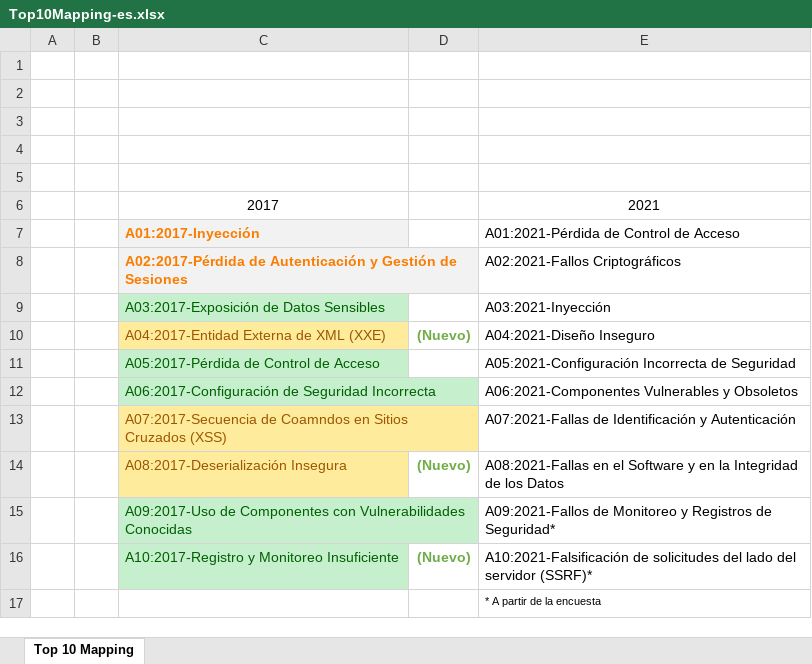
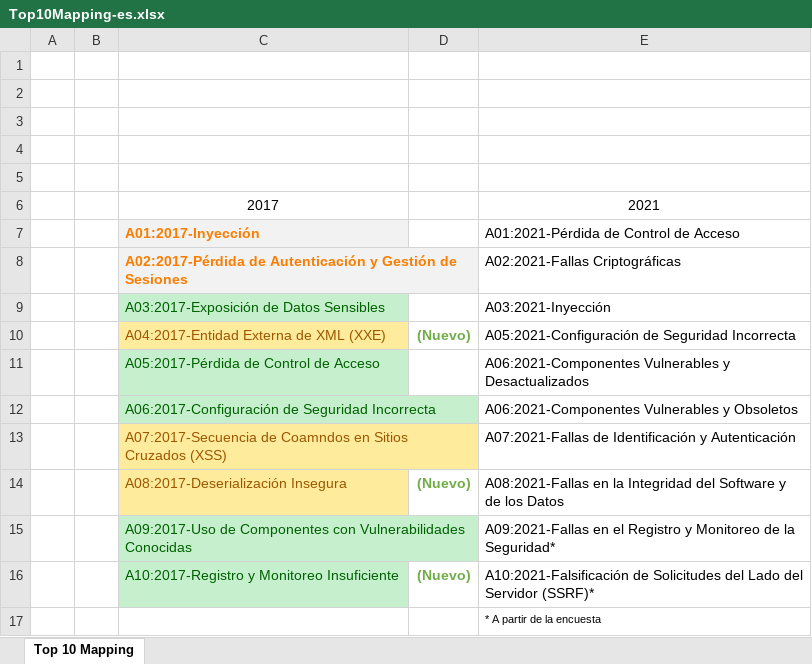
Before and after one commit to OWASP/Top10, an Excel workbook: 2021/docs/es/assets/Top10Mapping-es.xlsx, sheet Top 10 Mapping, drawn as a sheet; values as stored, in another font and other column widths than the file's, no borders; charts and pictures not drawn; the diff names each change by its address in the sheet, - before the commit and + after, or states it on an @@ line.

Commit message:
Fix names on Excel and image

```diff
--- a/2021/docs/es/assets/Top10Mapping-es.xlsx (sheet Top 10 Mapping)
+++ b/2021/docs/es/assets/Top10Mapping-es.xlsx (sheet Top 10 Mapping)
-E8: A02:2021-Fallos Criptográficos
+E8: A02:2021-Fallas Criptográficas
-E10: A04:2021-Diseño Inseguro
+E10: A05:2021-Configuración de Seguridad Incorrecta
-E11: A05:2021-Configuración Incorrecta de Seguridad
+E11: A06:2021-Componentes Vulnerables y Desactualizados
-E14: A08:2021-Fallas en el Software y en la Integridad de los…
+E14: A08:2021-Fallas en la Integridad del Software y de los…
-E15: A09:2021-Fallos de Monitoreo y Registros de Seguridad*
+E15: A09:2021-Fallas en el Registro y Monitoreo de la Seguridad*
-E16: A10:2021-Falsificación de solicitudes del lado del servidor (SSRF)*
+E16: A10:2021-Falsificación de Solicitudes del Lado del Servidor (SSRF)*
```
Also changed, not shown: 1 other file.
